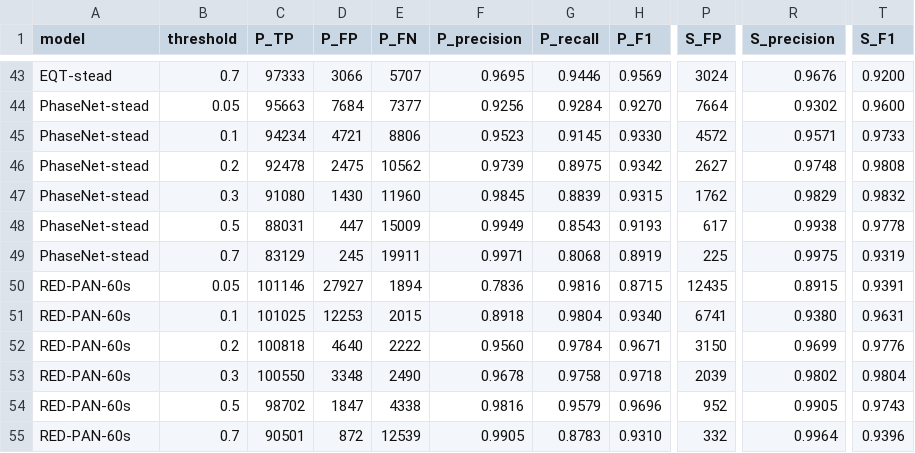
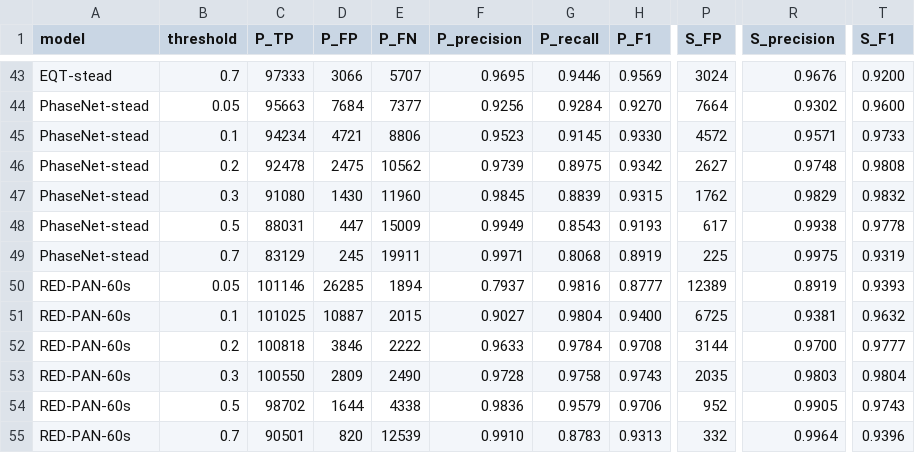
Before and after one commit to tso1257771/RoSE, a CSV file: phase_picking/results/stead_picking.csv, drawn as a sheet; only a part is shown, gaps mark what is left out; the diff names each change by its address in the sheet, - before the commit and + after, or states it on an @@ line.

```diff
--- a/phase_picking/results/stead_picking.csv
+++ b/phase_picking/results/stead_picking.csv
-D50 (P_FP): 27927
+D50 (P_FP): 26285
-F50 (P_precision): 0.7836
+F50 (P_precision): 0.7937
-H50 (P_F1): 0.8715
+H50 (P_F1): 0.8777
-P50 (S_FP): 12435
+P50 (S_FP): 12389
-R50 (S_precision): 0.8915
+R50 (S_precision): 0.8919
-T50 (S_F1): 0.9391
+T50 (S_F1): 0.9393
-D51 (P_FP): 12253
+D51 (P_FP): 10887
-F51 (P_precision): 0.8918
+F51 (P_precision): 0.9027
-H51 (P_F1): 0.9340
+H51 (P_F1): 0.9400
-P51 (S_FP): 6741
+P51 (S_FP): 6725
-R51 (S_precision): 0.9380
+R51 (S_precision): 0.9381
-T51 (S_F1): 0.9631
+T51 (S_F1): 0.9632
-D52 (P_FP): 4640
+D52 (P_FP): 3846
-F52 (P_precision): 0.9560
+F52 (P_precision): 0.9633
-H52 (P_F1): 0.9671
+H52 (P_F1): 0.9708
-P52 (S_FP): 3150
+P52 (S_FP): 3144
-R52 (S_precision): 0.9699
+R52 (S_precision): 0.9700
-T52 (S_F1): 0.9776
+T52 (S_F1): 0.9777
-D53 (P_FP): 3348
+D53 (P_FP): 2809
-F53 (P_precision): 0.9678
+F53 (P_precision): 0.9728
-H53 (P_F1): 0.9718
+H53 (P_F1): 0.9743
-P53 (S_FP): 2039
+P53 (S_FP): 2035
-R53 (S_precision): 0.9802
+R53 (S_precision): 0.9803
-D54 (P_FP): 1847
+D54 (P_FP): 1644
-F54 (P_precision): 0.9816
+F54 (P_precision): 0.9836
-H54 (P_F1): 0.9696
+H54 (P_F1): 0.9706
-D55 (P_FP): 872
+D55 (P_FP): 820
-F55 (P_precision): 0.9905
+F55 (P_precision): 0.9910
-H55 (P_F1): 0.9310
+H55 (P_F1): 0.9313
```
Also changed, not shown: phase_picking/results/rose_detection.csv, phase_picking/results/rose_picking.csv, 7 other files.
